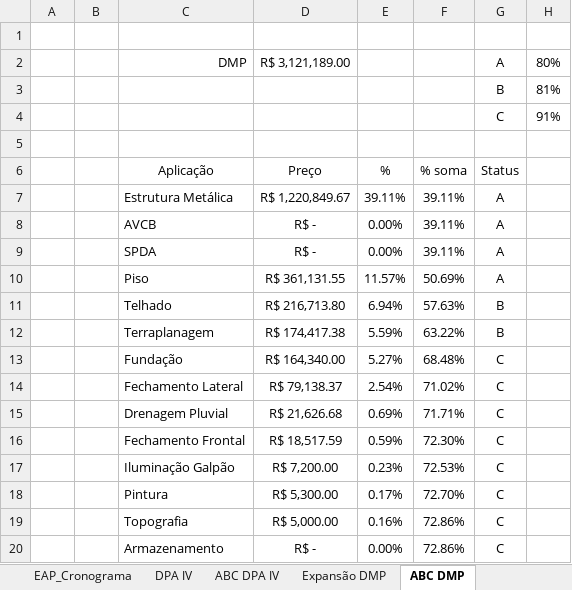
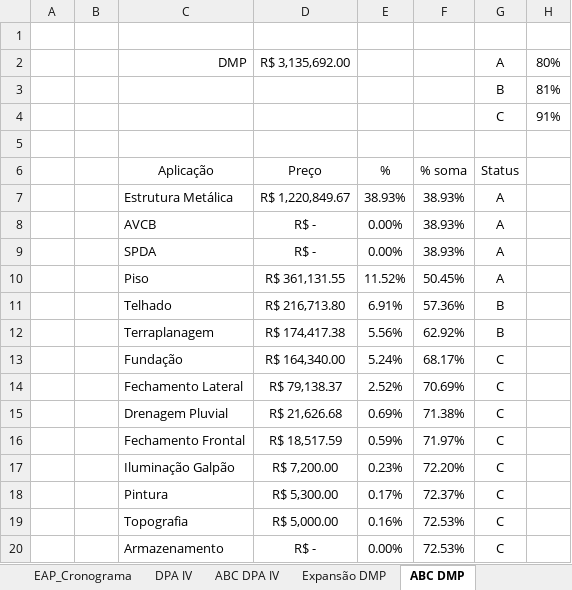
Before and after one commit to Geanfer10/-painel-curva-abc, an Excel workbook: dados/planilha.xlsx, sheet ABC DMP, drawn as a sheet; values as stored, in another font and other column widths than the file's, no borders; the diff names each change by its address in the sheet, - before the commit and + after, or states it on an @@ line.

```diff
--- a/dados/planilha.xlsx (sheet ABC DMP)
+++ b/dados/planilha.xlsx (sheet ABC DMP)
-D2: R$ 3,121,189.00
+D2: R$ 3,135,692.00
-E7: 39.11%
+E7: 38.93%
-F7:F9: 39.11%
+F7:F9: 38.93%
-E10: 11.57%
+E10: 11.52%
-F10: 50.69%
+F10: 50.45%
-E11: 6.94%
+E11: 6.91%
-F11: 57.63%
+F11: 57.36%
-E12: 5.59%
+E12: 5.56%
-F12: 63.22%
+F12: 62.92%
-E13: 5.27%
+E13: 5.24%
-F13: 68.48%
+F13: 68.17%
-E14: 2.54%
+E14: 2.52%
-F14: 71.02%
+F14: 70.69%
-F15: 71.71%
+F15: 71.38%
-F16: 72.30%
+F16: 71.97%
-F17: 72.53%
+F17: 72.20%
-F18: 72.70%
+F18: 72.37%
-F19:F20: 72.86%
+F19:F20: 72.53%
```
Also changed, not shown: sheet Expansão DMP, sheet DPA IV, formulas that keep their value.
